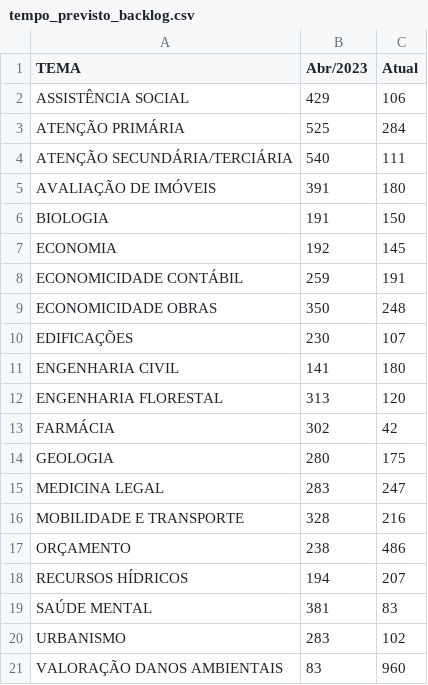
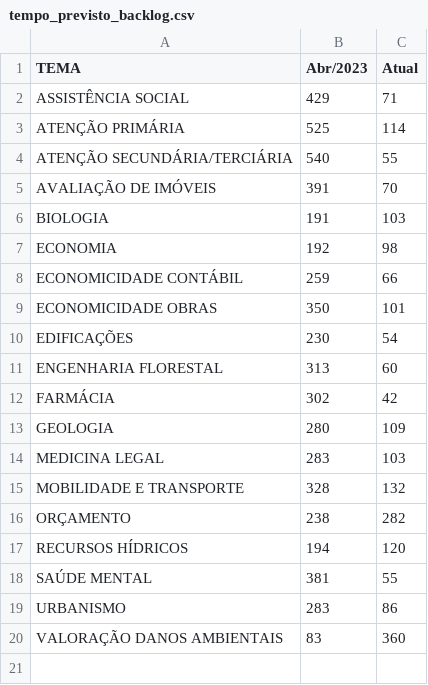
Before and after one commit to pedropaixaomprj/datawrapper-gate, a CSV file: tempo_previsto_backlog.csv, drawn as a sheet.

Commit message:
Dados de acervo atualizados

```diff
--- a/tempo_previsto_backlog.csv
+++ b/tempo_previsto_backlog.csv
@@ -1,21 +1,20 @@
 TEMA,Abr/2023,Atual
-ASSISTÊNCIA SOCIAL,429,106
-ATENÇÃO PRIMÁRIA,525,284
-ATENÇÃO SECUNDÁRIA/TERCIÁRIA,540,111
-AVALIAÇÃO DE IMÓVEIS,391,180
-BIOLOGIA,191,150
-ECONOMIA,192,145
-ECONOMICIDADE CONTÁBIL,259,191
-ECONOMICIDADE OBRAS,350,248
-EDIFICAÇÕES,230,107
-ENGENHARIA CIVIL,141,180
-ENGENHARIA FLORESTAL,313,120
+ASSISTÊNCIA SOCIAL,429,71
+ATENÇÃO PRIMÁRIA,525,114
+ATENÇÃO SECUNDÁRIA/TERCIÁRIA,540,55
+AVALIAÇÃO DE IMÓVEIS,391,70
+BIOLOGIA,191,103
+ECONOMIA,192,98
+ECONOMICIDADE CONTÁBIL,259,66
+ECONOMICIDADE OBRAS,350,101
+EDIFICAÇÕES,230,54
+ENGENHARIA FLORESTAL,313,60
 FARMÁCIA,302,42
-GEOLOGIA,280,175
-MEDICINA LEGAL,283,247
-MOBILIDADE E TRANSPORTE,328,216
-ORÇAMENTO,238,486
-RECURSOS HÍDRICOS,194,207
-SAÚDE MENTAL,381,83
-URBANISMO,283,102
-VALORAÇÃO DANOS AMBIENTAIS,83,960
+GEOLOGIA,280,109
+MEDICINA LEGAL,283,103
+MOBILIDADE E TRANSPORTE,328,132
+ORÇAMENTO,238,282
+RECURSOS HÍDRICOS,194,120
+SAÚDE MENTAL,381,55
+URBANISMO,283,86
+VALORAÇÃO DANOS AMBIENTAIS,83,360
```
